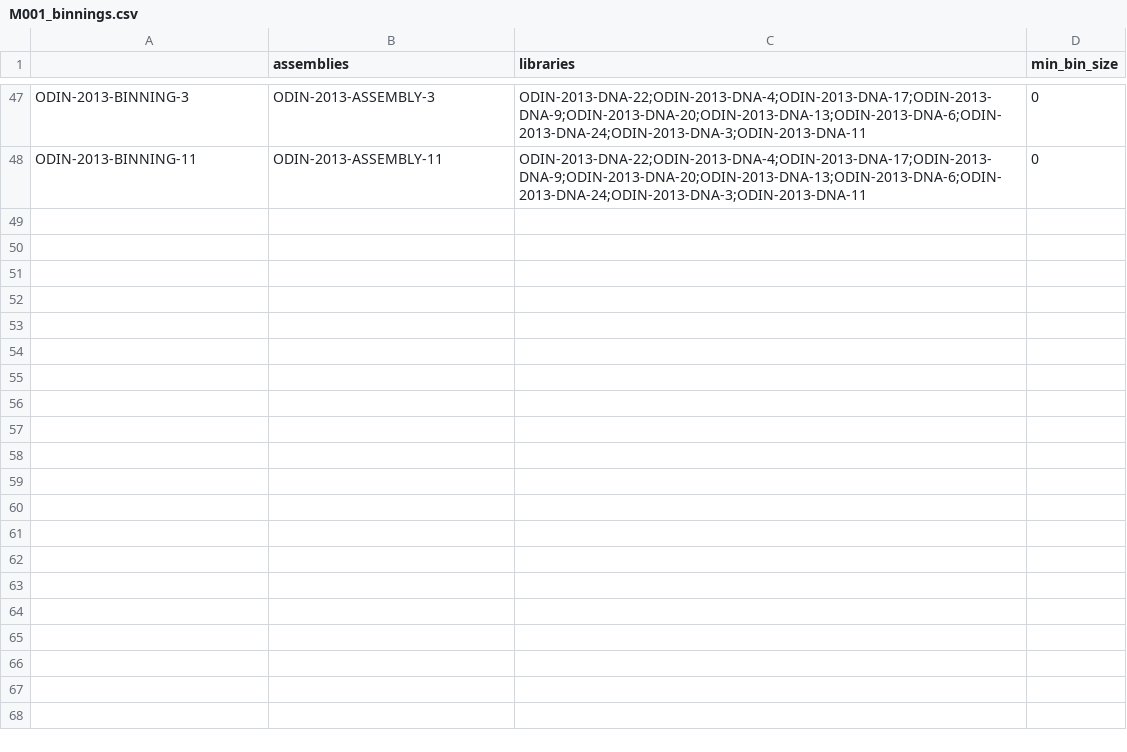
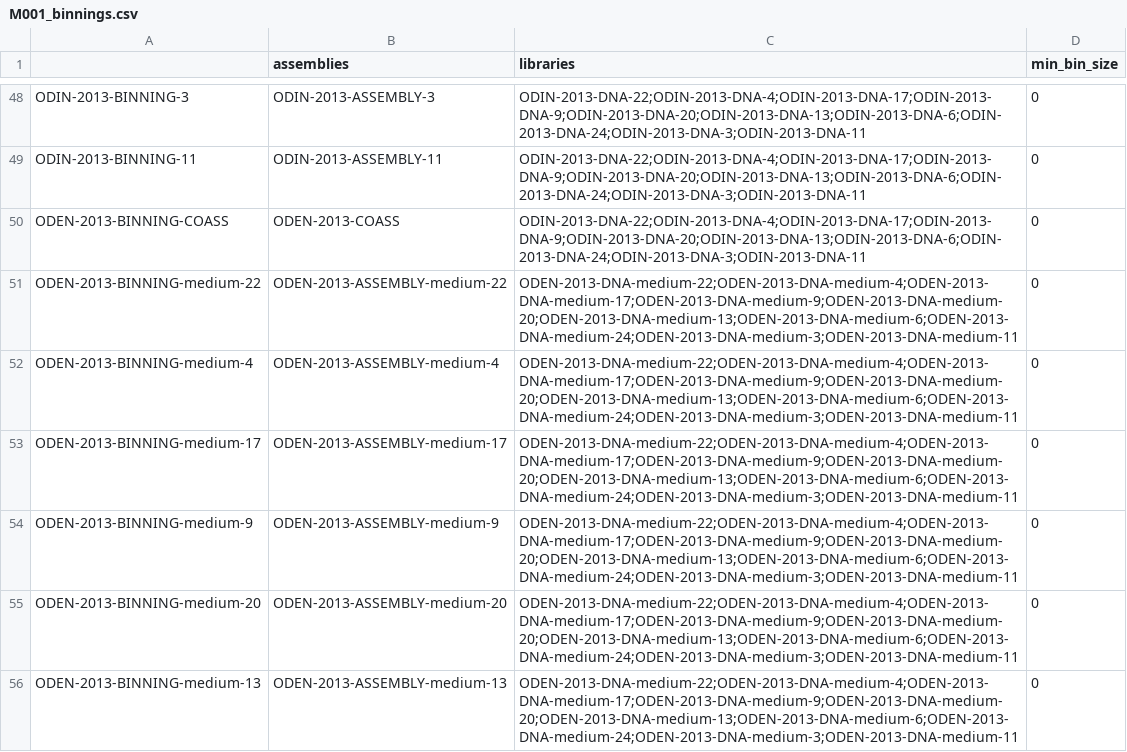
Before and after one commit to moritzbuck/mosaic, a CSV file: M001_MIME/config_nd_metadata/M001_binnings.csv, drawn as a sheet; only a part is shown, gaps mark what is left out; the diff covers the shown part only; the diff names each change by its address in the sheet, - before the commit and + after, or states it on an @@ line.

```diff
--- a/M001_MIME/config_nd_metadata/M001_binnings.csv
+++ b/M001_MIME/config_nd_metadata/M001_binnings.csv
+row 50: ODEN-2013-BINNING-COASS | ODEN-2013-COASS | ODIN-2013-DNA-22;ODIN-2013-DNA-4;ODIN-2013-DNA-17;ODIN-2013-DNA-9;ODIN-2013-DNA-20;ODIN-2013-DNA-13;ODIN-2013-DNA-6;ODIN-2013-DNA-24;ODIN-2013-DNA-3;ODIN-2013-DNA-11 | 0
+row 51: ODEN-2013-BINNING-medium-22 | ODEN-2013-ASSEMBLY-medium-22 | ODEN-2013-DNA-medium-22;ODEN-2013-DNA-medium-4;ODEN-2013-DNA-medium-17;ODEN-2013-DNA-medium-9;ODEN-2013-DNA-medium-20;ODEN-2013-DNA-medium-13;ODEN-2013-DNA-medium-6;ODEN-2013-DNA-medium-24;ODEN-2013-DNA-medium-3;ODEN-2013-DNA-medium-11 | 0
+row 52: ODEN-2013-BINNING-medium-4 | ODEN-2013-ASSEMBLY-medium-4 | ODEN-2013-DNA-medium-22;ODEN-2013-DNA-medium-4;ODEN-2013-DNA-medium-17;ODEN-2013-DNA-medium-9;ODEN-2013-DNA-medium-20;ODEN-2013-DNA-medium-13;ODEN-2013-DNA-medium-6;ODEN-2013-DNA-medium-24;ODEN-2013-DNA-medium-3;ODEN-2013-DNA-medium-11 | 0
+row 53: ODEN-2013-BINNING-medium-17 | ODEN-2013-ASSEMBLY-medium-17 | ODEN-2013-DNA-medium-22;ODEN-2013-DNA-medium-4;ODEN-2013-DNA-medium-17;ODEN-2013-DNA-medium-9;ODEN-2013-DNA-medium-20;ODEN-2013-DNA-medium-13;ODEN-2013-DNA-medium-6;ODEN-2013-DNA-medium-24;ODEN-2013-DNA-medium-3;ODEN-2013-DNA-medium-11 | 0
+row 54: ODEN-2013-BINNING-medium-9 | ODEN-2013-ASSEMBLY-medium-9 | ODEN-2013-DNA-medium-22;ODEN-2013-DNA-medium-4;ODEN-2013-DNA-medium-17;ODEN-2013-DNA-medium-9;ODEN-2013-DNA-medium-20;ODEN-2013-DNA-medium-13;ODEN-2013-DNA-medium-6;ODEN-2013-DNA-medium-24;ODEN-2013-DNA-medium-3;ODEN-2013-DNA-medium-11 | 0
+row 55: ODEN-2013-BINNING-medium-20 | ODEN-2013-ASSEMBLY-medium-20 | ODEN-2013-DNA-medium-22;ODEN-2013-DNA-medium-4;ODEN-2013-DNA-medium-17;ODEN-2013-DNA-medium-9;ODEN-2013-DNA-medium-20;ODEN-2013-DNA-medium-13;ODEN-2013-DNA-medium-6;ODEN-2013-DNA-medium-24;ODEN-2013-DNA-medium-3;ODEN-2013-DNA-medium-11 | 0
+row 56: ODEN-2013-BINNING-medium-13 | ODEN-2013-ASSEMBLY-medium-13 | ODEN-2013-DNA-medium-22;ODEN-2013-DNA-medium-4;ODEN-2013-DNA-medium-17;ODEN-2013-DNA-medium-9;ODEN-2013-DNA-medium-20;ODEN-2013-DNA-medium-13;ODEN-2013-DNA-medium-6;ODEN-2013-DNA-medium-24;ODEN-2013-DNA-medium-3;ODEN-2013-DNA-medium-11 | 0
```
Also changed, not shown: 7 added rows and 6 edited cells elsewhere in this file, M001_MIME/config_nd_metadata/M001_assemblies.csv, M001_MIME/config_nd_metadata/M001_binsets.csv, 9 other files.
